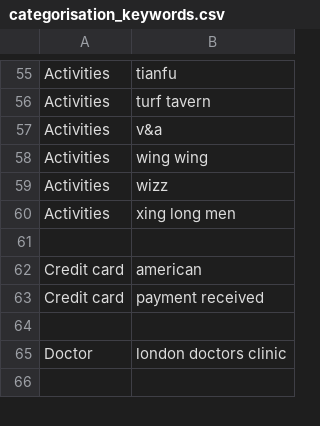
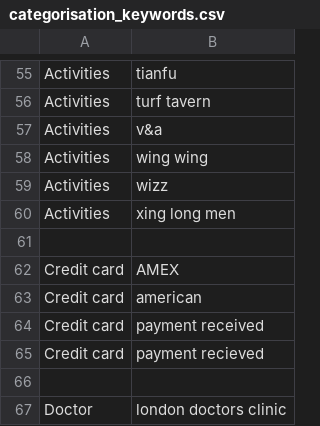
Before and after one commit to NicholasAntoniadesEngineer/expense-categorisation-and-analysis, a CSV file: config/categorisation_keywords.csv (was categorisation_keywords.csv), drawn as a sheet; only a part is shown, gaps mark what is left out; the shorter side is filled out with more unchanged rows; the diff names each change by its address in the sheet, - before the commit and + after, or states it on an @@ line.

```diff
--- a/categorisation_keywords.csv
+++ b/config/categorisation_keywords.csv
+row 62: Credit card | AMEX
+row 65: Credit card | payment recieved
```
Also changed, not shown: input_files/Monzo Data Export - Joint - October.csv, 39 other files.
